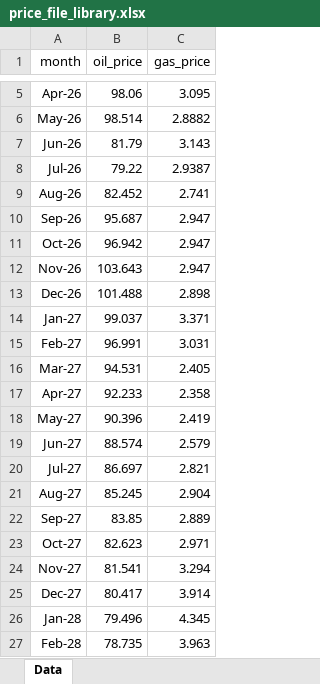
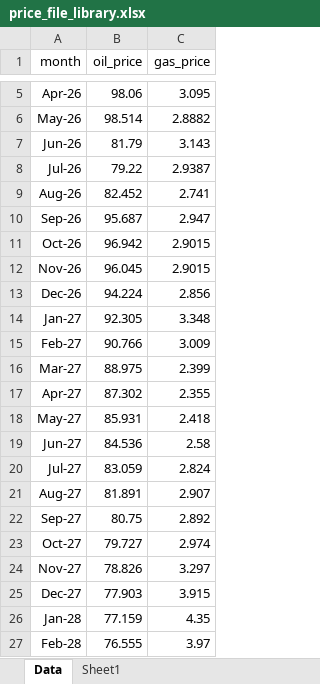
Before and after one commit to mburkegr/Utica-Model-V7, an Excel workbook: price_file_library.xlsx, sheet Data, drawn as a sheet; only a part is shown, gaps mark what is left out; values as stored, in another font and other column widths than the file's, no borders; the diff covers the shown part only; the diff names each change by its address in the sheet, - before the commit and + after, or states it on an @@ line.

```diff
--- a/price_file_library.xlsx (sheet Data)
+++ b/price_file_library.xlsx (sheet Data)
+sheet tab: Sheet1
-C11:C12 (gas_price): 2.947
+C11:C12 (gas_price): 2.9015
-B12 (oil_price): 103.643
+B12 (oil_price): 96.045
-B13 (oil_price): 101.488
+B13 (oil_price): 94.224
-C13 (gas_price): 2.898
+C13 (gas_price): 2.856
-B14 (oil_price): 99.037
+B14 (oil_price): 92.305
-C14 (gas_price): 3.371
+C14 (gas_price): 3.348
-B15 (oil_price): 96.991
+B15 (oil_price): 90.766
-C15 (gas_price): 3.031
+C15 (gas_price): 3.009
-B16 (oil_price): 94.531
+B16 (oil_price): 88.975
-C16 (gas_price): 2.405
+C16 (gas_price): 2.399
-B17 (oil_price): 92.233
+B17 (oil_price): 87.302
-C17 (gas_price): 2.358
+C17 (gas_price): 2.355
-B18 (oil_price): 90.396
+B18 (oil_price): 85.931
-C18 (gas_price): 2.419
+C18 (gas_price): 2.418
-B19 (oil_price): 88.574
+B19 (oil_price): 84.536
-C19 (gas_price): 2.579
+C19 (gas_price): 2.58
-B20 (oil_price): 86.697
+B20 (oil_price): 83.059
-C20 (gas_price): 2.821
+C20 (gas_price): 2.824
-B21 (oil_price): 85.245
+B21 (oil_price): 81.891
-C21 (gas_price): 2.904
+C21 (gas_price): 2.907
-B22 (oil_price): 83.85
+B22 (oil_price): 80.75
-C22 (gas_price): 2.889
+C22 (gas_price): 2.892
-B23 (oil_price): 82.623
+B23 (oil_price): 79.727
-C23 (gas_price): 2.971
+C23 (gas_price): 2.974
-B24 (oil_price): 81.541
+B24 (oil_price): 78.826
-C24 (gas_price): 3.294
+C24 (gas_price): 3.297
-B25 (oil_price): 80.417
+B25 (oil_price): 77.903
-C25 (gas_price): 3.914
+C25 (gas_price): 3.915
-B26 (oil_price): 79.496
+B26 (oil_price): 77.159
-C26 (gas_price): 4.345
+C26 (gas_price): 4.35
-B27 (oil_price): 78.735
+B27 (oil_price): 76.555
-C27 (gas_price): 3.963
+C27 (gas_price): 3.97
```
Also changed, not shown: 63 edited cells elsewhere in this sheet.
